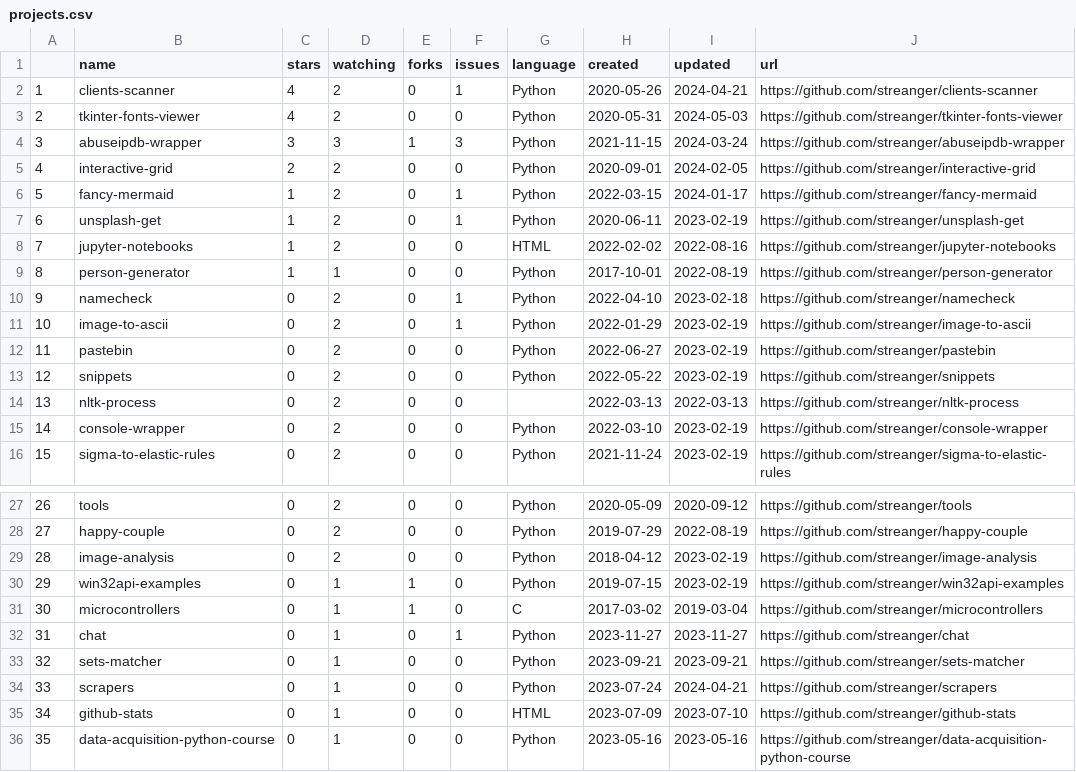
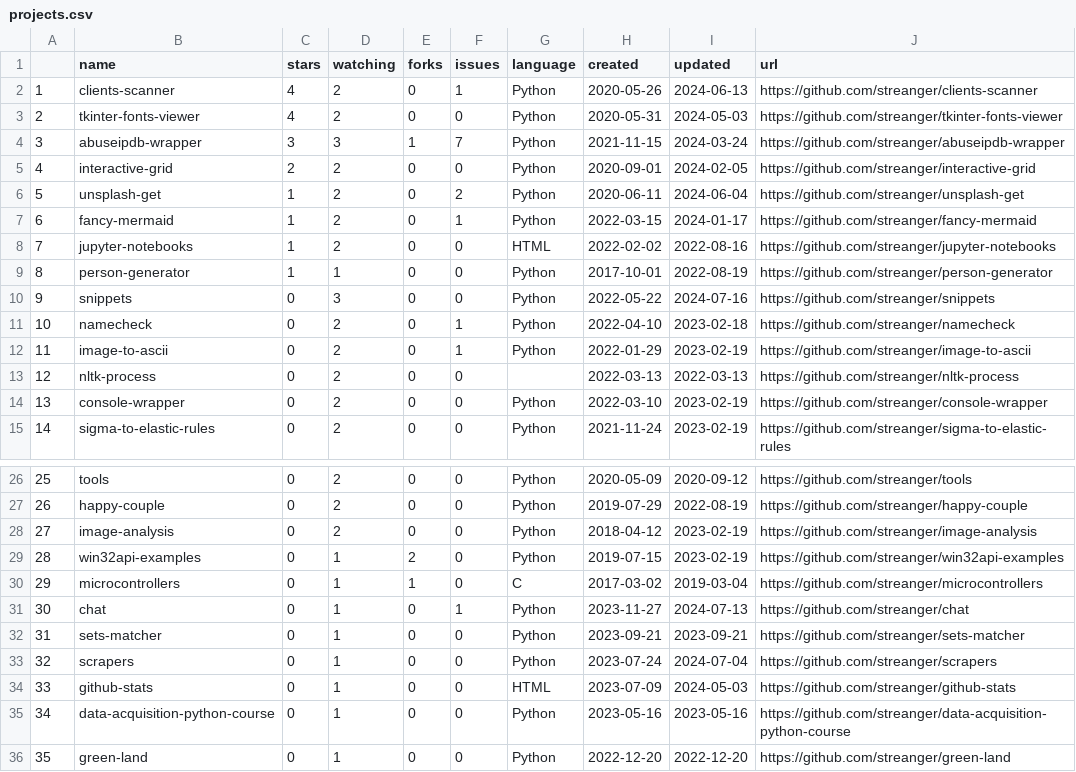
Before and after one commit to streanger/github-stats, a CSV file: projects.csv, drawn as a sheet; only a part is shown, gaps mark what is left out; the shorter side is filled out with more unchanged rows; removed rows and columns are numbered as before the commit, all else as after; the diff names each change by its address in the sheet, - before the commit and + after, or states it on an @@ line.

```diff
--- a/projects.csv
+++ b/projects.csv
-I2 (updated): 2024-04-21
+I2 (updated): 2024-06-13
-F4 (issues): 3
+F4 (issues): 7
+row 6: 5 | unsplash-get | 1 | 2 | 0 | 2 | Python | 2020-06-11 | 2024-06-04 | https://github.com/streanger/unsplash-get
@@ column A renumbered from row 7 down @@
-row 7: 6 | unsplash-get | 1 | 2 | 0 | 1 | Python | 2020-06-11 | 2023-02-19 | https://github.com/streanger/unsplash-get
+row 10: 9 | snippets | 0 | 3 | 0 | 0 | Python | 2022-05-22 | 2024-07-16 | https://github.com/streanger/snippets
-row 12: 11 | pastebin | 0 | 2 | 0 | 0 | Python | 2022-06-27 | 2023-02-19 | https://github.com/streanger/pastebin
-row 13: 12 | snippets | 0 | 2 | 0 | 0 | Python | 2022-05-22 | 2023-02-19 | https://github.com/streanger/snippets
-E29 (forks): 1
+E29 (forks): 2
-I31 (updated): 2023-11-27
+I31 (updated): 2024-07-13
-I33 (updated): 2024-04-21
+I33 (updated): 2024-07-04
-I34 (updated): 2023-07-10
+I34 (updated): 2024-05-03
```
Also changed, not shown: 2 other files.
